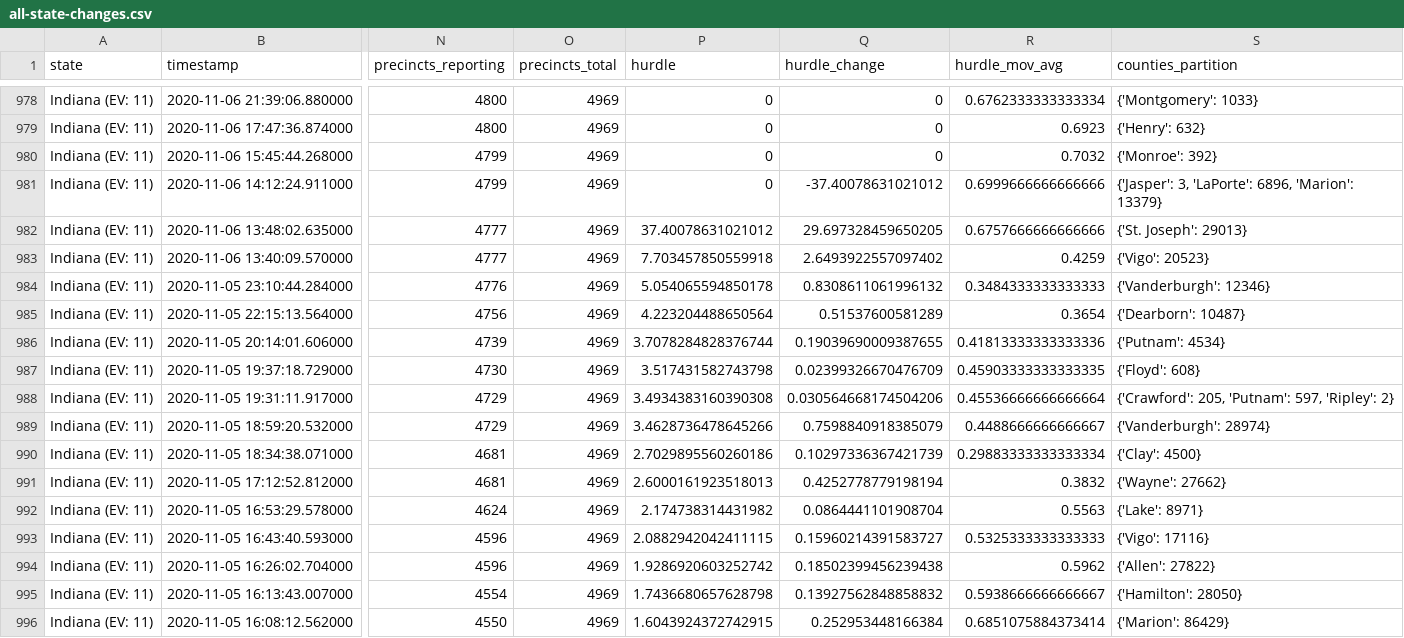
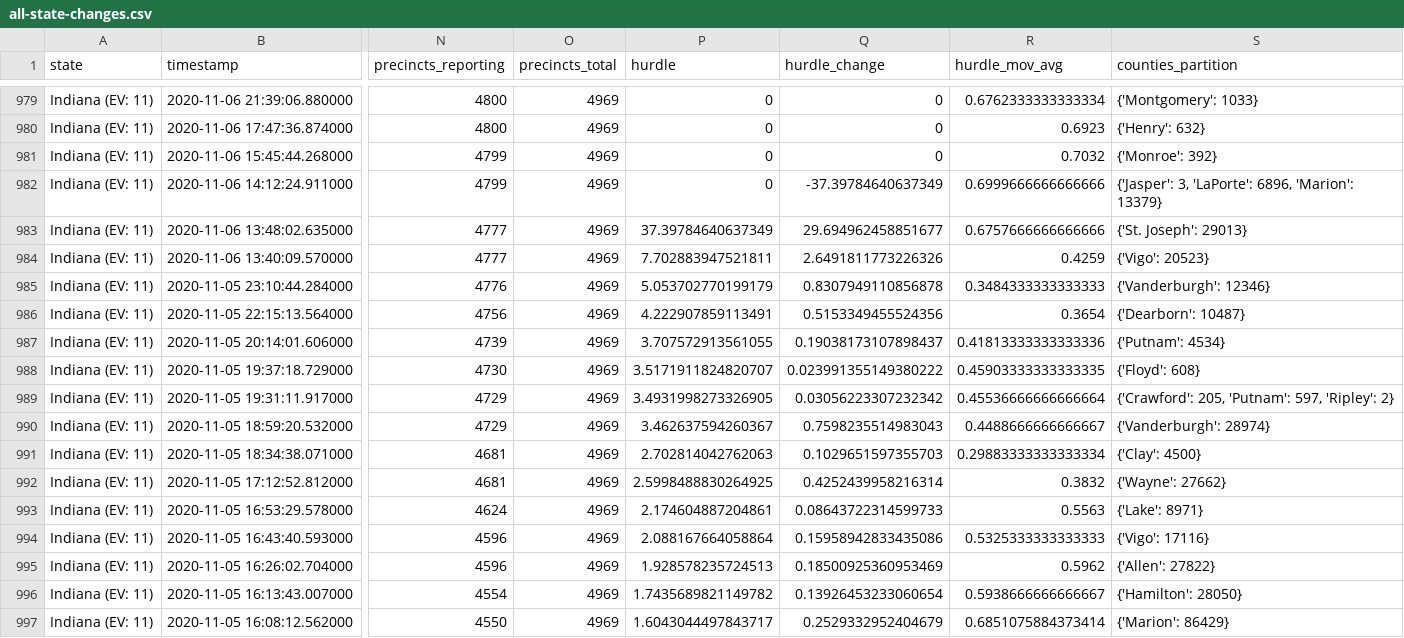
Before and after one commit to carlesm/nyt-2020-election-scraper, a CSV file: all-state-changes.csv, drawn as a sheet; only a part is shown, gaps mark what is left out; addresses are those after the commit; the diff covers the shown part only; the diff names each change by its address in the sheet, - before the commit and + after, or states it on an @@ line.

```diff
--- a/all-state-changes.csv
+++ b/all-state-changes.csv
-Q982 (hurdle_change): -37.40078631021012
+Q982 (hurdle_change): -37.39784640637349
-P983 (hurdle): 37.40078631021012
+P983 (hurdle): 37.39784640637349
-Q983 (hurdle_change): 29.697328459650205
+Q983 (hurdle_change): 29.694962458851677
-P984 (hurdle): 7.703457850559918
+P984 (hurdle): 7.702883947521811
-Q984 (hurdle_change): 2.6493922557097402
+Q984 (hurdle_change): 2.6491811773226326
-P985 (hurdle): 5.054065594850178
+P985 (hurdle): 5.053702770199179
-Q985 (hurdle_change): 0.8308611061996132
+Q985 (hurdle_change): 0.8307949110856878
-P986 (hurdle): 4.223204488650564
+P986 (hurdle): 4.222907859113491
-Q986 (hurdle_change): 0.51537600581289
+Q986 (hurdle_change): 0.5153349455524356
-P987 (hurdle): 3.7078284828376744
+P987 (hurdle): 3.707572913561055
-Q987 (hurdle_change): 0.19039690009387655
+Q987 (hurdle_change): 0.19038173107898437
-P988 (hurdle): 3.517431582743798
+P988 (hurdle): 3.5171911824820707
-Q988 (hurdle_change): 0.02399326670476709
+Q988 (hurdle_change): 0.023991355149380222
-P989 (hurdle): 3.4934383160390308
+P989 (hurdle): 3.4931998273326905
-Q989 (hurdle_change): 0.030564668174504206
+Q989 (hurdle_change): 0.03056223307232342
-P990 (hurdle): 3.4628736478645266
+P990 (hurdle): 3.462637594260367
-Q990 (hurdle_change): 0.7598840918385079
+Q990 (hurdle_change): 0.7598235514983043
-P991 (hurdle): 2.7029895560260186
+P991 (hurdle): 2.702814042762063
-Q991 (hurdle_change): 0.10297336367421739
+Q991 (hurdle_change): 0.1029651597355703
-P992 (hurdle): 2.6000161923518013
+P992 (hurdle): 2.5998488830264925
-Q992 (hurdle_change): 0.4252778779198194
+Q992 (hurdle_change): 0.4252439958216314
-P993 (hurdle): 2.174738314431982
+P993 (hurdle): 2.174604887204861
-Q993 (hurdle_change): 0.0864441101908704
+Q993 (hurdle_change): 0.08643722314599733
-P994 (hurdle): 2.0882942042411115
+P994 (hurdle): 2.088167664058864
-Q994 (hurdle_change): 0.15960214391583727
+Q994 (hurdle_change): 0.15958942833435086
-P995 (hurdle): 1.9286920603252742
+P995 (hurdle): 1.928578235724513
-Q995 (hurdle_change): 0.18502399456239438
+Q995 (hurdle_change): 0.18500925360953469
-P996 (hurdle): 1.7436680657628798
+P996 (hurdle): 1.7435689821149782
-Q996 (hurdle_change): 0.13927562848858832
+Q996 (hurdle_change): 0.13926453233060654
-P997 (hurdle): 1.6043924372742915
+P997 (hurdle): 1.6043044497843717
-Q997 (hurdle_change): 0.252953448166384
+Q997 (hurdle_change): 0.2529332952404679
```
Also changed, not shown: 1 added row and 10 edited cells elsewhere in this file, 6 other files.
